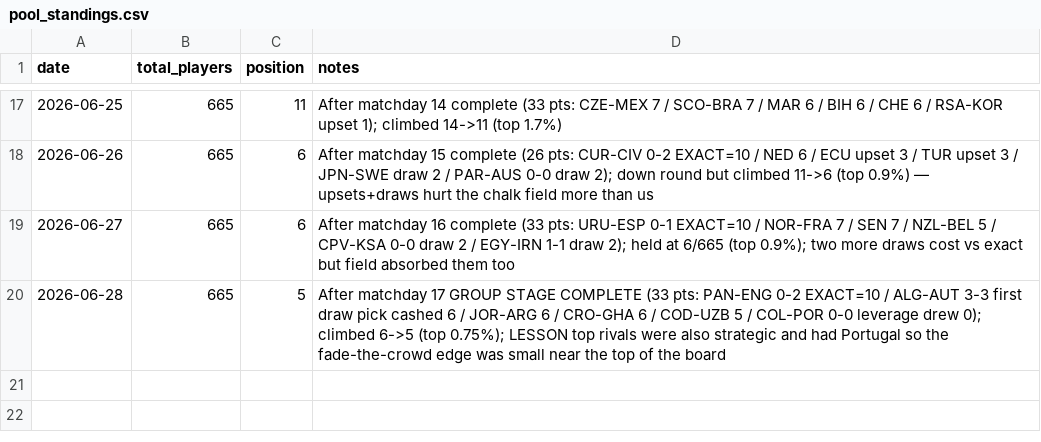
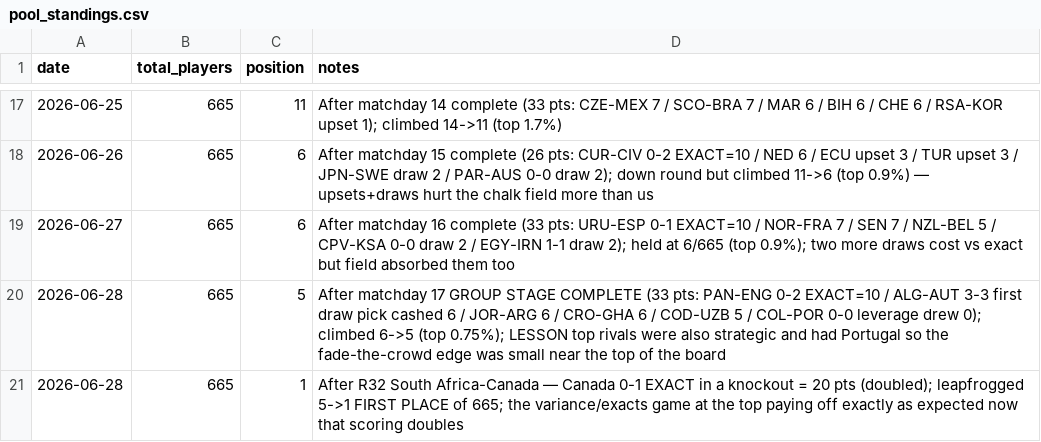
Before and after one commit to julianher/worldcup-2026-polla, a CSV file: data/pool_standings.csv, drawn as a sheet; only a part is shown, gaps mark what is left out; the diff names each change by its address in the sheet, - before the commit and + after, or states it on an @@ line.

Commit message:
Results: R32 RSA-CAN — Canada 0-1 EXACT x2 = 20 pts; NEW POSITION 1/665 (first place)

```diff
--- a/data/pool_standings.csv
+++ b/data/pool_standings.csv
+row 21: 2026-06-28 | 665 | 1 | After R32 South Africa-Canada — Canada 0-1 EXACT in a knockout = 20 pts (doubled); leapfrogged 5->1 FIRST PLACE of 665; the variance/exacts game at the top paying off exactly as expected now that scoring doubles
```
Also changed, not shown: data/match_odds_polymarket.csv.
